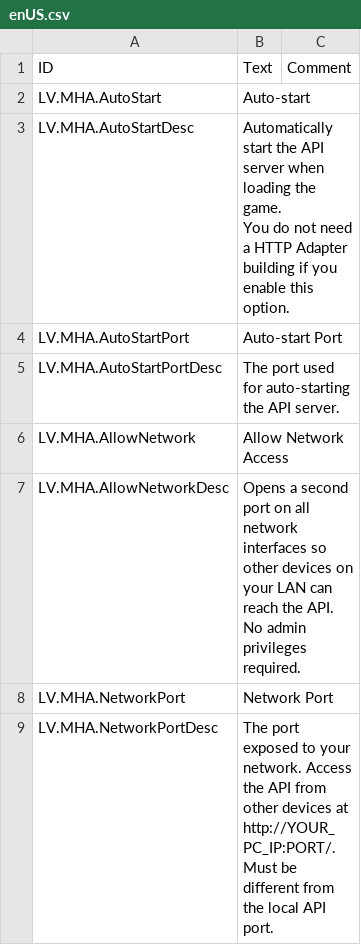
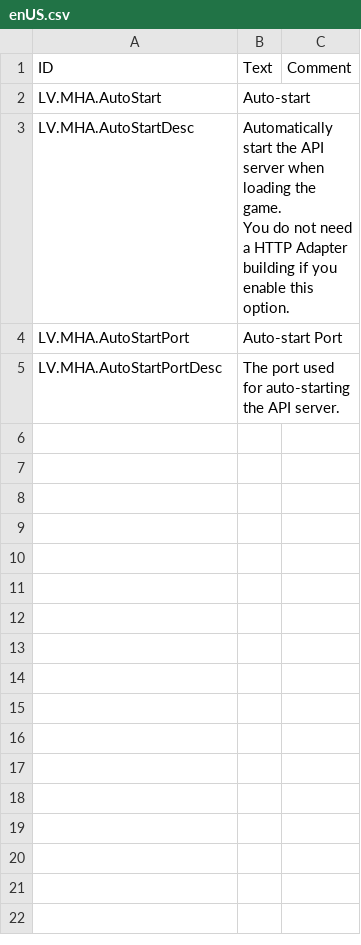
Before and after one commit to CoreyJ87/TimberbornMods, a CSV file: MoreHttpApi/Localizations/enUS.csv, drawn as a sheet; the diff names each change by its address in the sheet, - before the commit and + after, or states it on an @@ line.

```diff
--- a/MoreHttpApi/Localizations/enUS.csv
+++ b/MoreHttpApi/Localizations/enUS.csv
-row 6: LV.MHA.AllowNetwork | Allow Network Access
-row 7: LV.MHA.AllowNetworkDesc | Opens a second port on all network interfaces so other devices on your LAN can reach the API. No admin privileges required.
-row 8: LV.MHA.NetworkPort | Network Port
-row 9: LV.MHA.NetworkPortDesc | The port exposed to your network. Access the API from other devices at http://YOUR_PC_IP:PORT/. Must be different from the local API port.
```
Also changed, not shown: 3 other files.
